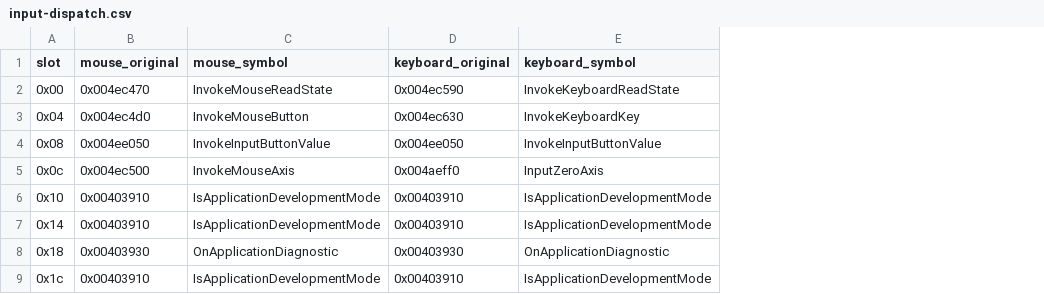
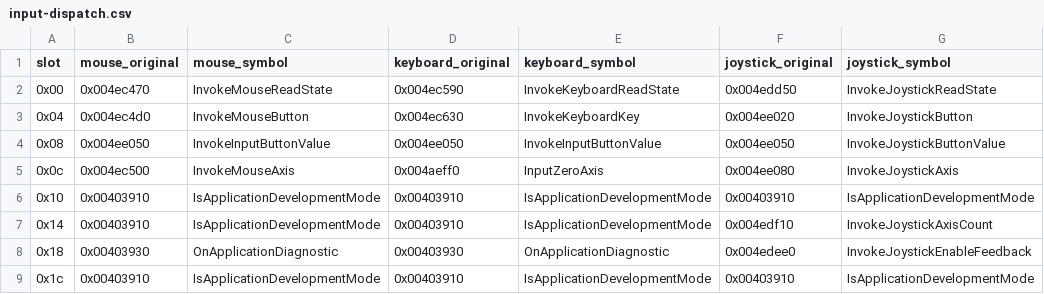
Before and after one commit to leadpogrommer/racers2, a CSV file: reccmp/input-dispatch.csv, drawn as a sheet; only a part is shown; the diff names each change by its address in the sheet, - before the commit and + after, or states it on an @@ line.

```diff
--- a/reccmp/input-dispatch.csv
+++ b/reccmp/input-dispatch.csv
+column F (joystick_original), rows 2-9: 0x004edd50 | 0x004ee020 | 0x004ee050 | 0x004ee080 | 0x00403910 | 0x004edf10 | 0x004edee0 | 0x00403910
+column G (joystick_symbol), rows 2-9: InvokeJoystickReadState | InvokeJoystickButton | InvokeJoystickButtonValue | InvokeJoystickAxis | IsApplicationDevelopmentMode | InvokeJoystickAxisCount | InvokeJoystickEnableFeedback | IsApplicationDevelopmentMode
```
Also changed, not shown: reccmp/function-sizes.csv, reccmp/strings.csv, 33 other files.
